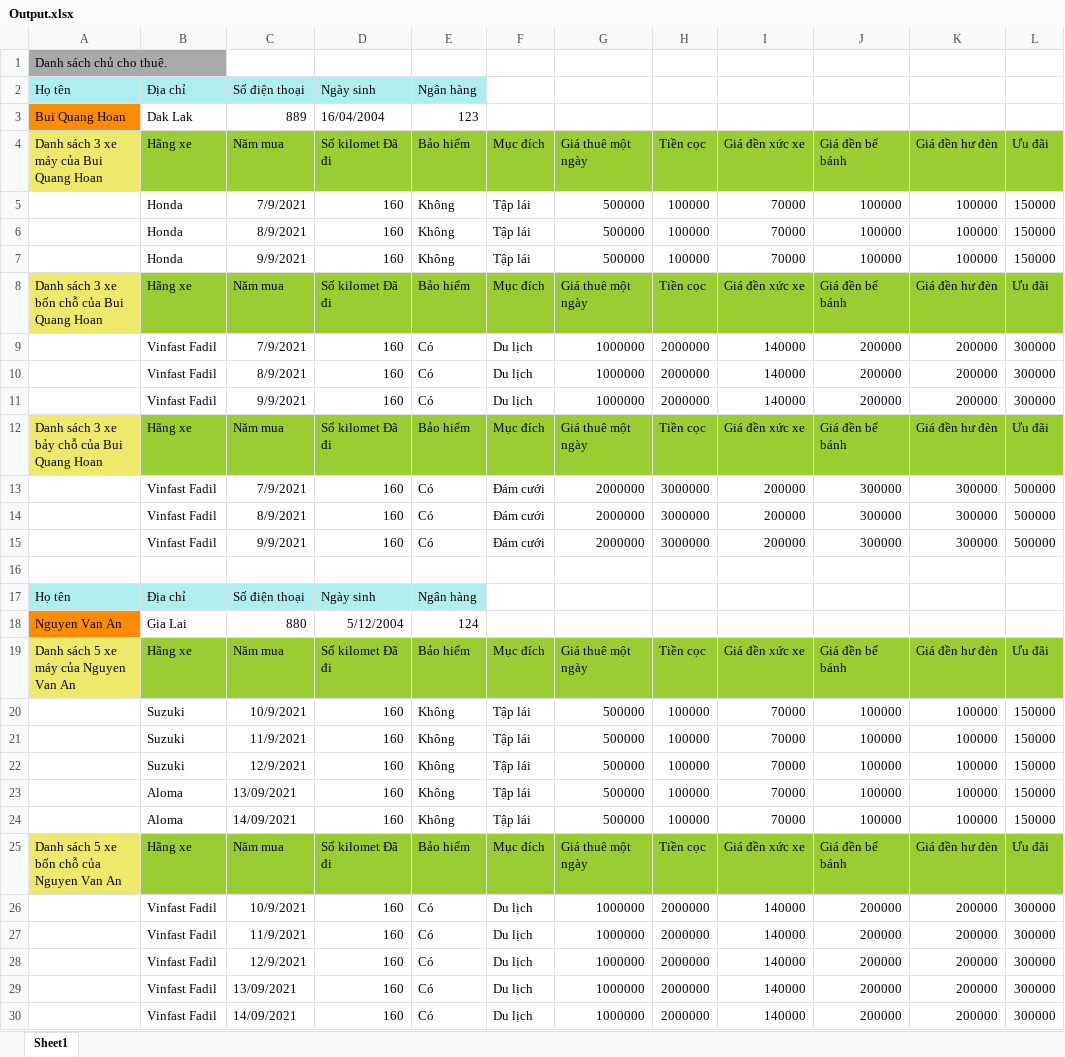
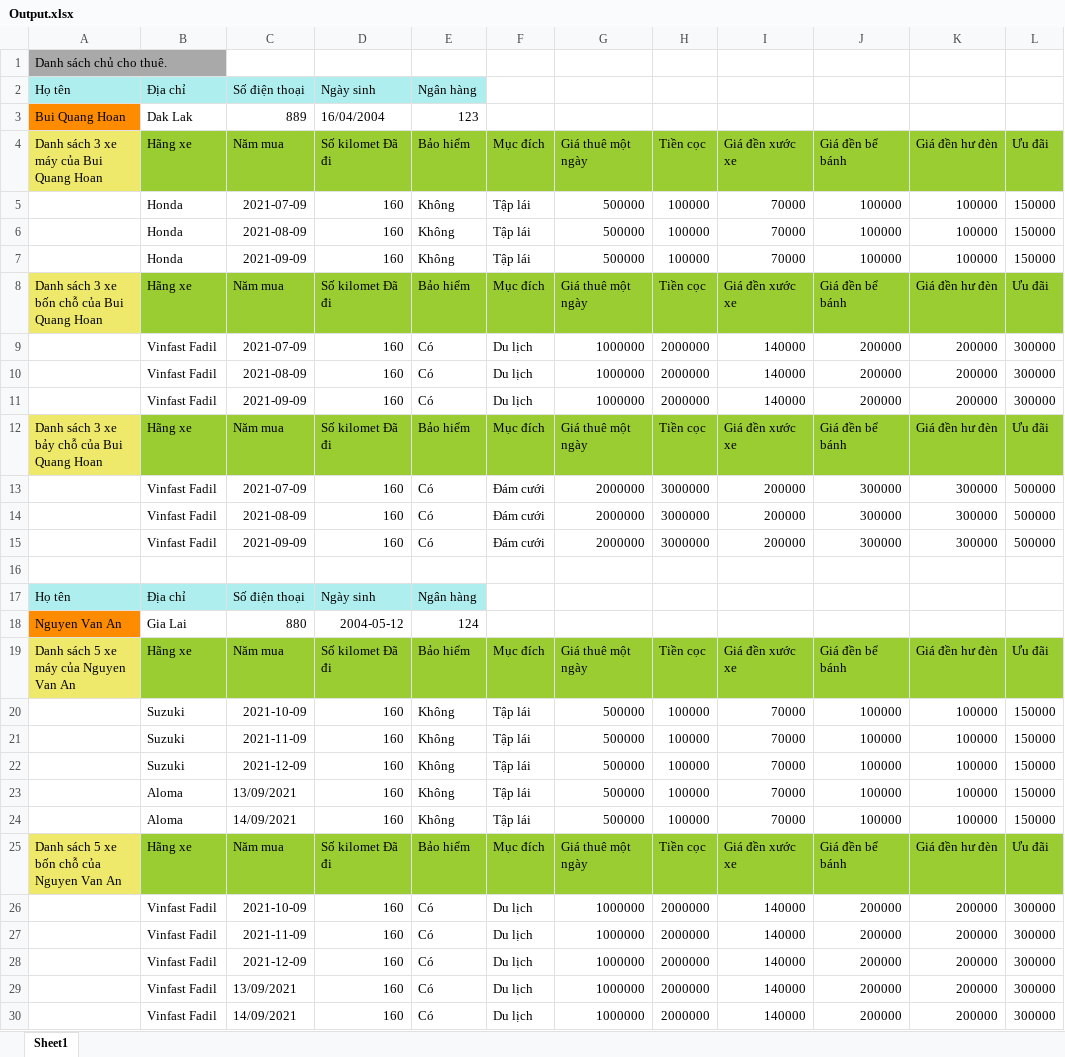
Before and after one commit to hoan47/TeamExcrice, an Excel workbook: DoAnCuoiKy/DoAnCuoiKy/bin/Debug/Output.xlsx, sheet Sheet1, drawn as a sheet; only a part is shown; values as stored, in another font and other column widths than the file's, no borders; the diff covers the shown part only; the diff names each change by its address in the sheet, - before the commit and + after, or states it on an @@ line.

```diff
--- a/DoAnCuoiKy/DoAnCuoiKy/bin/Debug/Output.xlsx (sheet Sheet1)
+++ b/DoAnCuoiKy/DoAnCuoiKy/bin/Debug/Output.xlsx (sheet Sheet1)
-I4: Giá đền xức xe
+I4: Giá đền xước xe
-C5 (Năm mua): 7/9/2021
+C5 (Năm mua): 2021-07-09
-C6 (Năm mua): 8/9/2021
+C6 (Năm mua): 2021-08-09
-C7 (Năm mua): 9/9/2021
+C7 (Năm mua): 2021-09-09
-I8 (Giá đền xước xe): Giá đền xức xe
+I8 (Giá đền xước xe): Giá đền xước xe
-C9 (Năm mua): 7/9/2021
+C9 (Năm mua): 2021-07-09
-C10 (Năm mua): 8/9/2021
+C10 (Năm mua): 2021-08-09
-C11 (Năm mua): 9/9/2021
+C11 (Năm mua): 2021-09-09
-I12 (Giá đền xước xe): Giá đền xức xe
+I12 (Giá đền xước xe): Giá đền xước xe
-C13 (Năm mua): 7/9/2021
+C13 (Năm mua): 2021-07-09
-C14 (Năm mua): 8/9/2021
+C14 (Năm mua): 2021-08-09
-C15 (Năm mua): 9/9/2021
+C15 (Năm mua): 2021-09-09
-D18 (Số kilomet Đã đi): 5/12/2004
+D18 (Số kilomet Đã đi): 2004-05-12
-I19 (Giá đền xước xe): Giá đền xức xe
+I19 (Giá đền xước xe): Giá đền xước xe
-C20 (Năm mua): 10/9/2021
+C20 (Năm mua): 2021-10-09
-C21 (Năm mua): 11/9/2021
+C21 (Năm mua): 2021-11-09
-C22 (Năm mua): 12/9/2021
+C22 (Năm mua): 2021-12-09
-I25 (Giá đền xước xe): Giá đền xức xe
+I25 (Giá đền xước xe): Giá đền xước xe
-C26 (Năm mua): 10/9/2021
+C26 (Năm mua): 2021-10-09
-C27 (Năm mua): 11/9/2021
+C27 (Năm mua): 2021-11-09
-C28 (Năm mua): 12/9/2021
+C28 (Năm mua): 2021-12-09
```
Also changed, not shown: 8 edited cells elsewhere in this sheet, DoAnCuoiKy/DoAnCuoiKy/bin/Debug/Input.xlsx, 9 other files.
